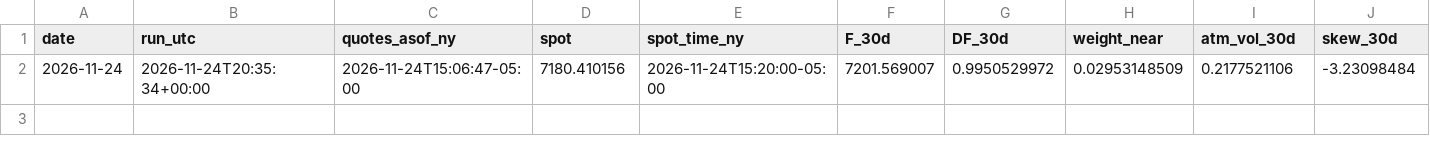
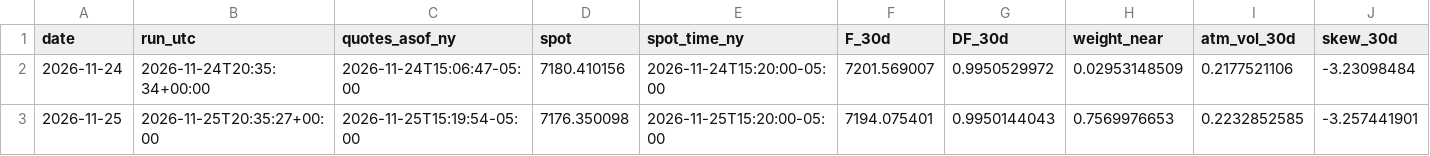
Before and after one commit to aidaman01/implied-distribution, a CSV file: data/daily_crash_prob.csv, drawn as a sheet; only a part is shown; rows hold the shown columns only; the diff names each change by its address in the sheet, - before the commit and + after, or states it on an @@ line.

```diff
--- a/data/daily_crash_prob.csv
+++ b/data/daily_crash_prob.csv
+row 3: 2026-11-25 | 2026-11-25T20:35:27+00:00 | 2026-11-25T15:19:54-05:00 | 7176.350098 | 2026-11-25T15:20:00-05:00 | 7194.075401 | 0.9950144043 | 0.7569976653 | 0.2232852585 | -3.257441901
```
